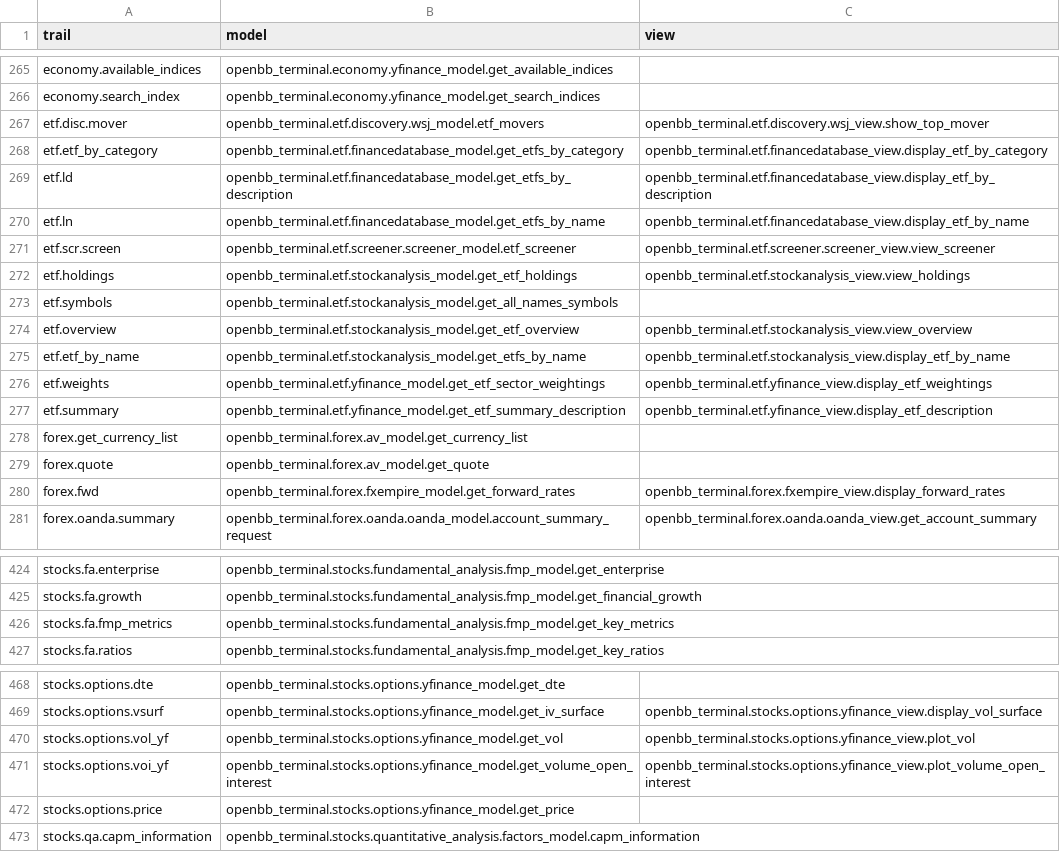
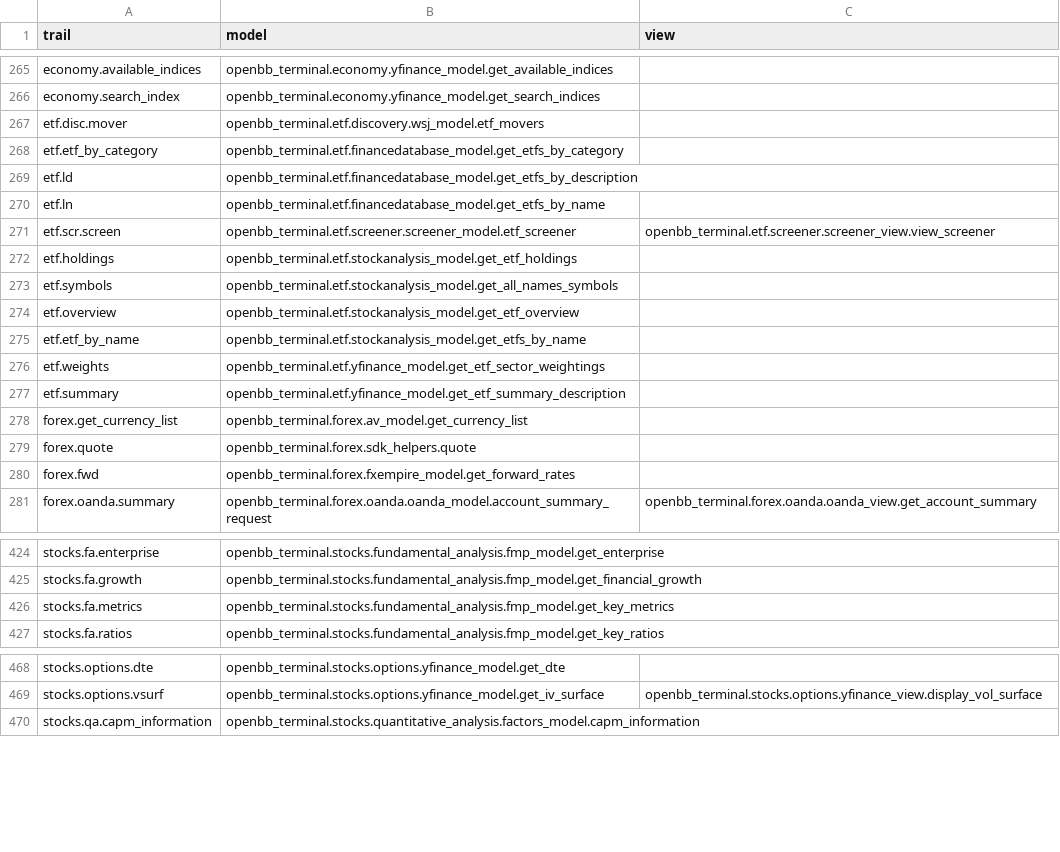
Before and after one commit to petercai/peppermint-finance, a CSV file: openbb_terminal/miscellaneous/library/trail_map.csv, drawn as a sheet; only a part is shown, gaps mark what is left out; the diff covers the shown part only.

Commit message:
Making the SDK more intuitive. (#3450)
* Add earnings to fa trailmap.  More trailmap deletes

* Crypto renaming

* Economy futures sdk

* Forex quote function

* Update events docstring

* pydocstyle on this file

Co-authored-by: Colin Delahunty <72827203+colin99d@users.noreply.github.com>

```diff
--- a/openbb_terminal/miscellaneous/library/trail_map.csv
+++ b/openbb_terminal/miscellaneous/library/trail_map.csv
@@ -266,16 +266,16 @@ economy.available_indices,openbb_terminal.economy.yfinance_model.get_available_i
 economy.search_index,openbb_terminal.economy.yfinance_model.get_search_indices,
-etf.disc.mover,openbb_terminal.etf.discovery.wsj_model.etf_movers,openbb_terminal.etf.discovery.wsj_view.show_top_mover
-etf.etf_by_category,openbb_terminal.etf.financedatabase_model.get_etfs_by_category,openbb_terminal.etf.financedatabase_view.display_etf_by_category
-etf.ld,openbb_terminal.etf.financedatabase_model.get_etfs_by_description,openbb_terminal.etf.financedatabase_view.display_etf_by_description
-etf.ln,openbb_terminal.etf.financedatabase_model.get_etfs_by_name,openbb_terminal.etf.financedatabase_view.display_etf_by_name
+etf.disc.mover,openbb_terminal.etf.discovery.wsj_model.etf_movers,
+etf.etf_by_category,openbb_terminal.etf.financedatabase_model.get_etfs_by_category,
+etf.ld,openbb_terminal.etf.financedatabase_model.get_etfs_by_description,
+etf.ln,openbb_terminal.etf.financedatabase_model.get_etfs_by_name,
 etf.scr.screen,openbb_terminal.etf.screener.screener_model.etf_screener,openbb_terminal.etf.screener.screener_view.view_screener
-etf.holdings,openbb_terminal.etf.stockanalysis_model.get_etf_holdings,openbb_terminal.etf.stockanalysis_view.view_holdings
+etf.holdings,openbb_terminal.etf.stockanalysis_model.get_etf_holdings,
 etf.symbols,openbb_terminal.etf.stockanalysis_model.get_all_names_symbols,
-etf.overview,openbb_terminal.etf.stockanalysis_model.get_etf_overview,openbb_terminal.etf.stockanalysis_view.view_overview
-etf.etf_by_name,openbb_terminal.etf.stockanalysis_model.get_etfs_by_name,openbb_terminal.etf.stockanalysis_view.display_etf_by_name
-etf.weights,openbb_terminal.etf.yfinance_model.get_etf_sector_weightings,openbb_terminal.etf.yfinance_view.display_etf_weightings
-etf.summary,openbb_terminal.etf.yfinance_model.get_etf_summary_description,openbb_terminal.etf.yfinance_view.display_etf_description
+etf.overview,openbb_terminal.etf.stockanalysis_model.get_etf_overview,
+etf.etf_by_name,openbb_terminal.etf.stockanalysis_model.get_etfs_by_name,
+etf.weights,openbb_terminal.etf.yfinance_model.get_etf_sector_weightings,
+etf.summary,openbb_terminal.etf.yfinance_model.get_etf_summary_description,
 forex.get_currency_list,openbb_terminal.forex.av_model.get_currency_list,
-forex.quote,openbb_terminal.forex.av_model.get_quote,
-forex.fwd,openbb_terminal.forex.fxempire_model.get_forward_rates,openbb_terminal.forex.fxempire_view.display_forward_rates
+forex.quote,openbb_terminal.forex.sdk_helpers.quote,
+forex.fwd,openbb_terminal.forex.fxempire_model.get_forward_rates,
 forex.oanda.summary,openbb_terminal.forex.oanda.oanda_model.account_summary_request,openbb_terminal.forex.oanda.oanda_view.get_account_summary
@@ -425,3 +425,3 @@ stocks.fa.enterprise,openbb_terminal.stocks.fundamental_analysis.fmp_model.get_e
 stocks.fa.growth,openbb_terminal.stocks.fundamental_analysis.fmp_model.get_financial_growth,
-stocks.fa.fmp_metrics,openbb_terminal.stocks.fundamental_analysis.fmp_model.get_key_metrics,
+stocks.fa.metrics,openbb_terminal.stocks.fundamental_analysis.fmp_model.get_key_metrics,
 stocks.fa.ratios,openbb_terminal.stocks.fundamental_analysis.fmp_model.get_key_ratios,
@@ -469,5 +469,2 @@ stocks.options.dte,openbb_terminal.stocks.options.yfinance_model.get_dte,
 stocks.options.vsurf,openbb_terminal.stocks.options.yfinance_model.get_iv_surface,openbb_terminal.stocks.options.yfinance_view.display_vol_surface
-stocks.options.vol_yf,openbb_terminal.stocks.options.yfinance_model.get_vol,openbb_terminal.stocks.options.yfinance_view.plot_vol
-stocks.options.voi_yf,openbb_terminal.stocks.options.yfinance_model.get_volume_open_interest,openbb_terminal.stocks.options.yfinance_view.plot_volume_open_interest
-stocks.options.price,openbb_terminal.stocks.options.yfinance_model.get_price,
 stocks.qa.capm_information,openbb_terminal.stocks.quantitative_analysis.factors_model.capm_information,
```
Also changed, not shown: 1 added row, 1 removed row and 21 edited cells elsewhere in this file, 4 other files.
